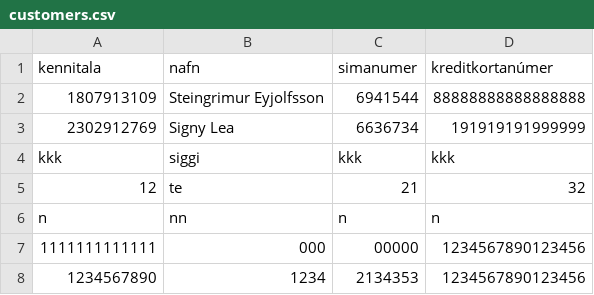
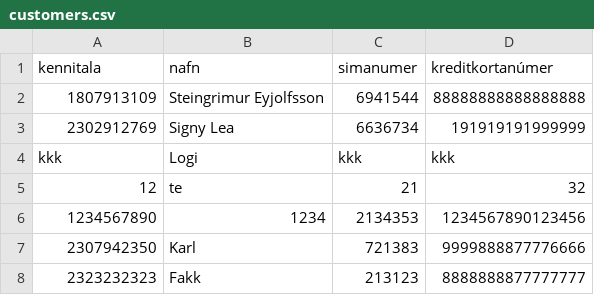
Before and after one commit to Aunnsteinsson/carrental, a CSV file: data/customers.csv, drawn as a sheet.

Commit message:
customer_menu svo gott sem komið, einhver minor fix eftir

```diff
--- a/data/customers.csv
+++ b/data/customers.csv
@@ -3,6 +3,6 @@ kennitala,nafn,simanumer,kreditkortanúmer
 2302912769,Signy Lea,6636734,191919191999999
-kkk,siggi,kkk,kkk
+kkk,Logi,kkk,kkk
 12,te,21,32
-n,nn,n,n
-1111111111111,000,00000,1234567890123456
 1234567890,1234,2134353,1234567890123456
+2307942350,Karl,721383,9999888877776666
+2323232323,Fakk,213123,8888888877777777
```
Also changed, not shown: 5 other files.
